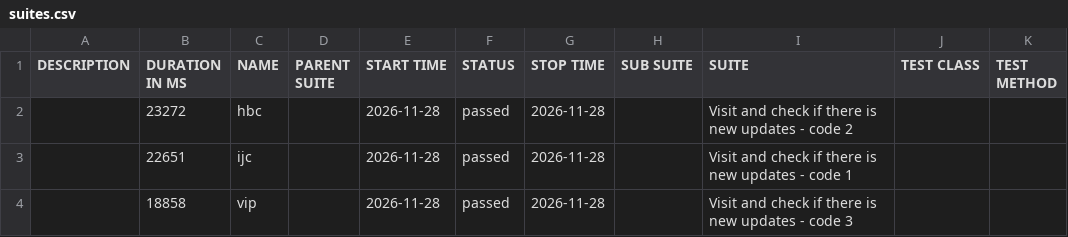
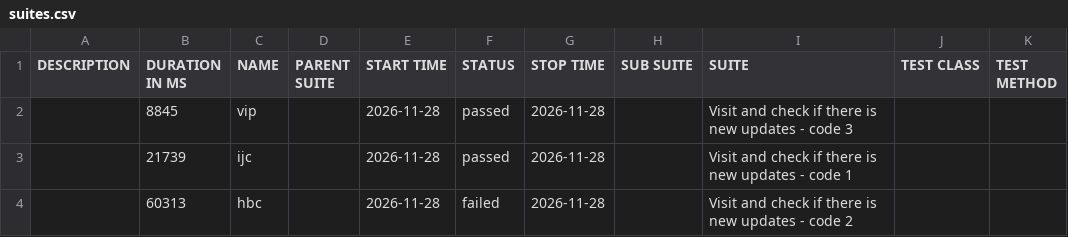
Before and after one commit to 11tdlong/repo11, a CSV file: tmp/allure-cypress/data/suites.csv, drawn as a sheet.

```diff
--- a/tmp/allure-cypress/data/suites.csv
+++ b/tmp/allure-cypress/data/suites.csv
@@ -1,4 +1,4 @@
 "DESCRIPTION","DURATION IN MS","NAME","PARENT SUITE","START TIME","STATUS","STOP TIME","SUB SUITE","SUITE","TEST CLASS","TEST METHOD"
-"","23272","hbc","","2026-11-28","passed","2026-11-28","","Visit and check if there is new updates - code 2","",""
-"","22651","ijc","","2026-11-28","passed","2026-11-28","","Visit and check if there is new updates - code 1","",""
-"","18858","vip","","2026-11-28","passed","2026-11-28","","Visit and check if there is new updates - code 3","",""
+"","8845","vip","","2026-11-28","passed","2026-11-28","","Visit and check if there is new updates - code 3","",""
+"","21739","ijc","","2026-11-28","passed","2026-11-28","","Visit and check if there is new updates - code 1","",""
+"","60313","hbc","","2026-11-28","failed","2026-11-28","","Visit and check if there is new updates - code 2","",""
```
Also changed, not shown: 29 other files.
